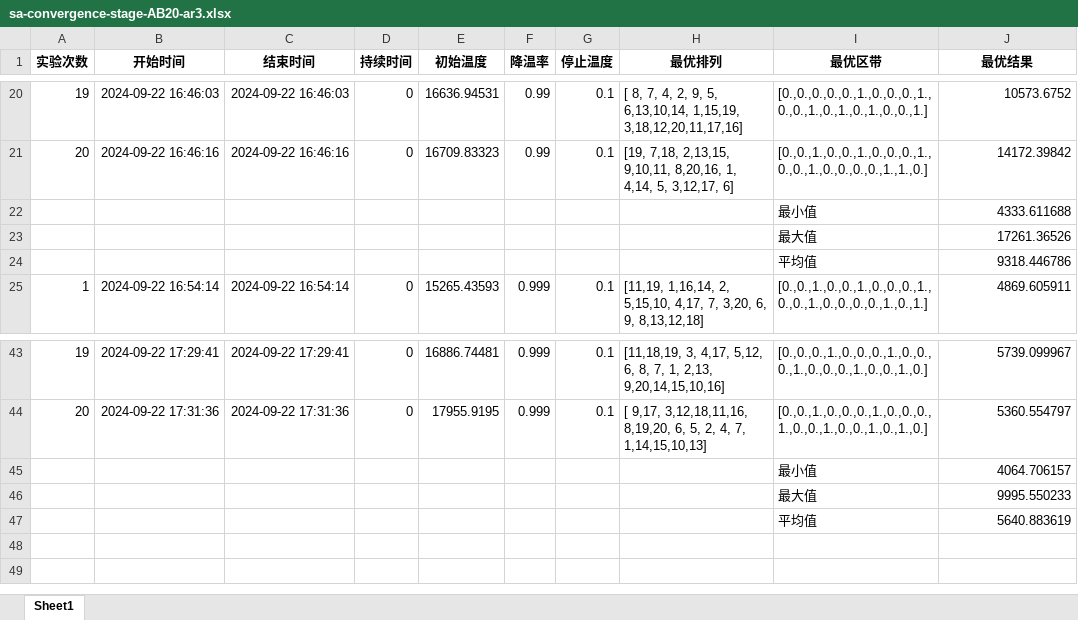
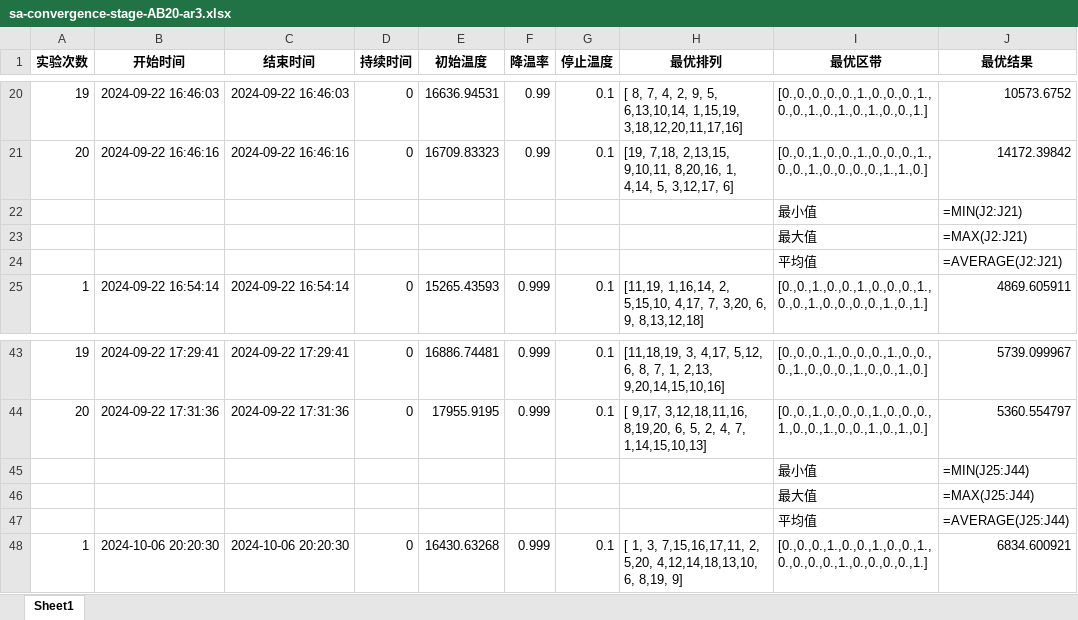
Before and after one commit to ssrskl/gym-flp, an Excel workbook: ExperimentResult/SA/sa-convergence-stage-AB20-ar3.xlsx, sheet Sheet1, drawn as a sheet; only a part is shown, gaps mark what is left out; values as stored, in another font and other column widths than the file's, no borders; formulas without a stored value are shown as written; the diff names each change by its address in the sheet, - before the commit and + after, or states it on an @@ line.

```diff
--- a/ExperimentResult/SA/sa-convergence-stage-AB20-ar3.xlsx (sheet Sheet1)
+++ b/ExperimentResult/SA/sa-convergence-stage-AB20-ar3.xlsx (sheet Sheet1)
-J22 (最优结果): 4333.611688
+J22 (最优结果): =MIN(J2:J21)
-J23 (最优结果): 17261.36526
+J23 (最优结果): =MAX(J2:J21)
-J24 (最优结果): 9318.446786
+J24 (最优结果): =AVERAGE(J2:J21)
-J45 (最优结果): 4064.706157
+J45 (最优结果): =MIN(J25:J44)
-J46 (最优结果): 9995.550233
+J46 (最优结果): =MAX(J25:J44)
-J47 (最优结果): 5640.883619
+J47 (最优结果): =AVERAGE(J25:J44)
+row 48: 1 | 2024-10-06 20:20:30 | 2024-10-06 20:20:30 | 0 | 16430.63268 | 0.999 | 0.1 | [ 1, 3, 7,15,16,17,11, 2, 5,20, 4,12,14,18,13,10, 6, 8,19, 9] | [0.,0.,0.,1.,0.,0.,1.,0.,0.,1.,0.,0.,0.,0.,1.,0.,0.,0.,0.,1.] | 6834.600921
```
Also changed, not shown: 10 other files.
